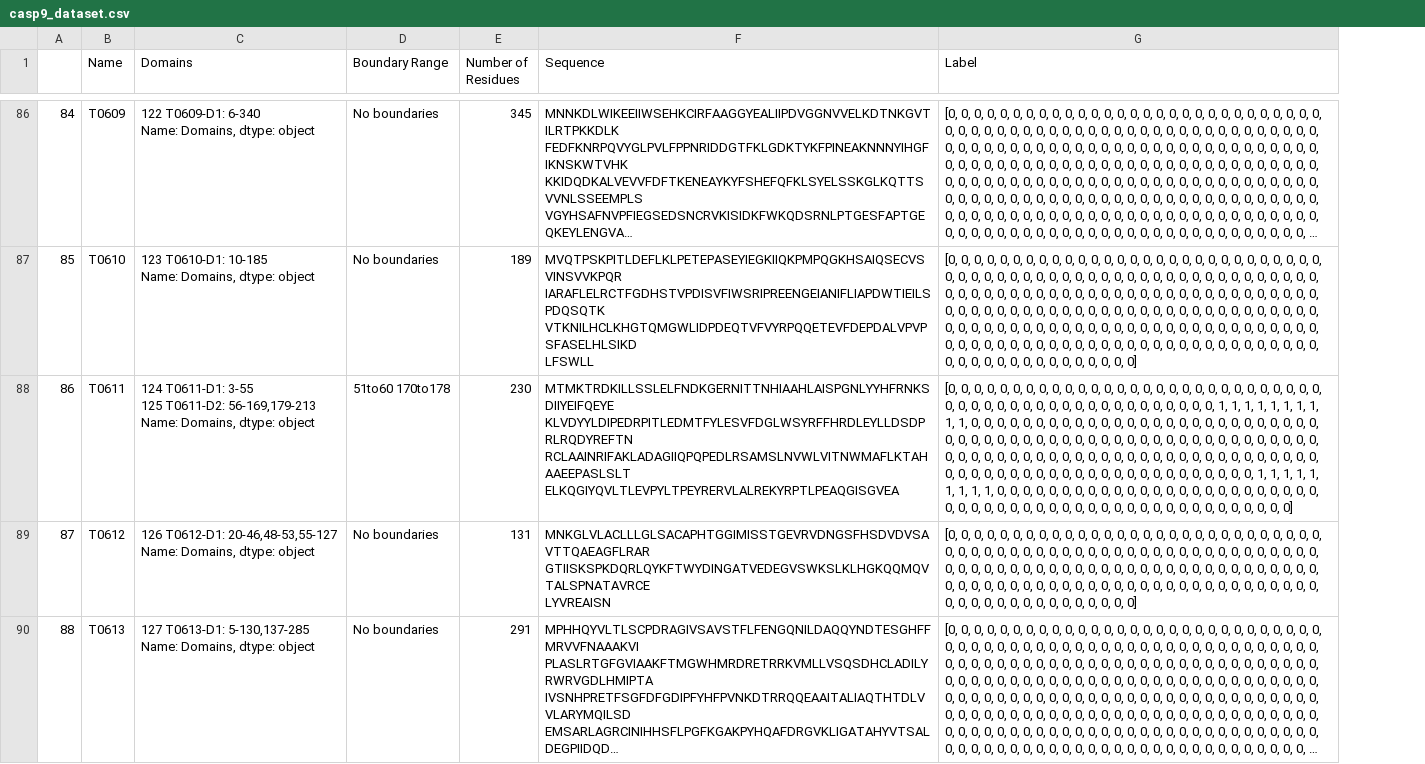
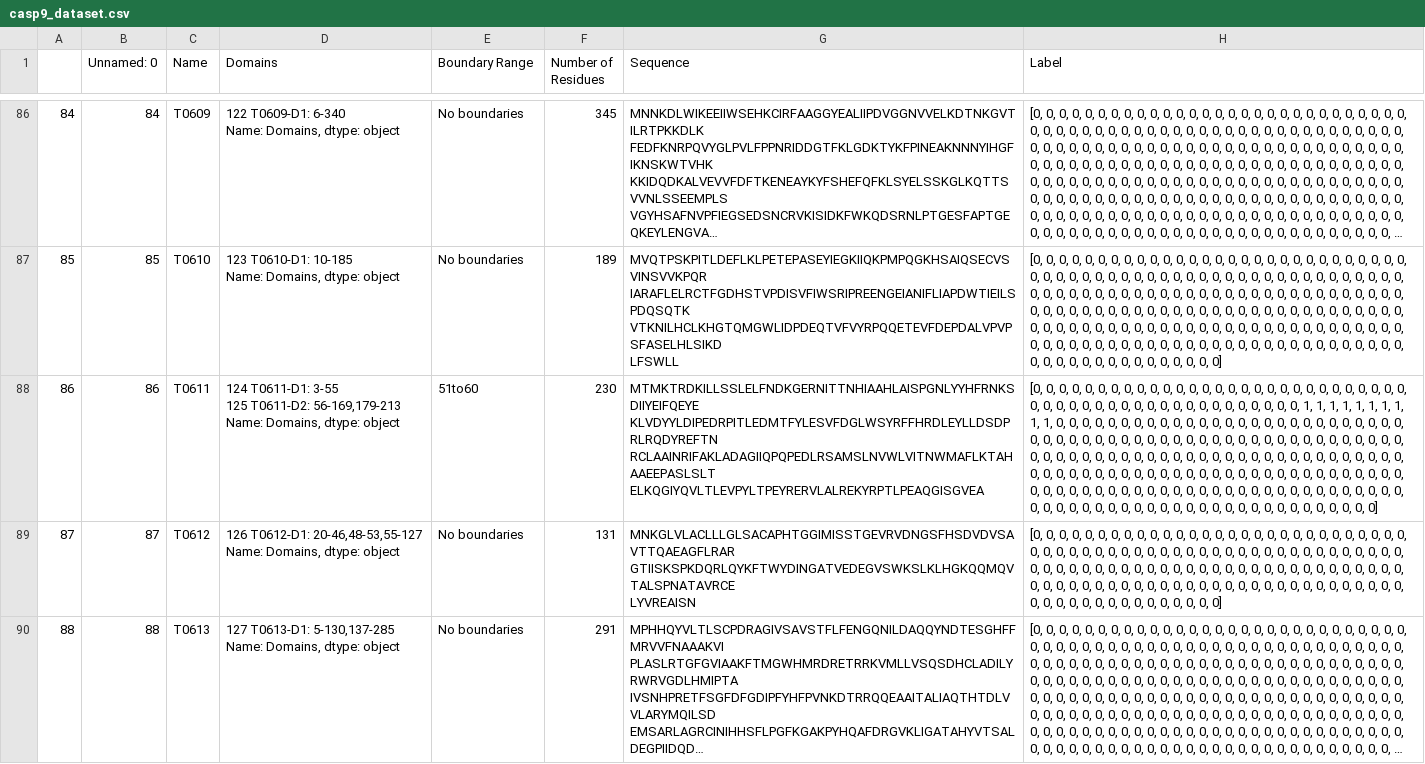
Before and after one commit to jianlin-cheng/DistDom, a CSV file: CASP9/casp9_dataset.csv, drawn as a sheet; only a part is shown, gaps mark what is left out; long unchanged cells end in …; addresses are those after the commit; the diff covers the shown part only; the diff names each change by its address in the sheet, - before the commit and + after, or states it on an @@ line.

```diff
--- a/CASP9/casp9_dataset.csv
+++ b/CASP9/casp9_dataset.csv
+column B (Unnamed: 0), rows 86-90: 84 | 85 | 86 | 87 | 88
-E88 (Boundary Range): 51to60 170to178
+E88 (Boundary Range): 51to60
-H88 (Label): …0, 0, 1, 1, 1, 1, 1, 1, 1, 1, 1, 0, 0,…
+H88 (Label): …0, 0, 0, 0, 0, 0, 0, 0, 0, 0, 0, 0, 0,…
```
Also changed, not shown: 14 edited cells elsewhere in this file, CASP10/casp10_dataset.csv, CASP12/casp12_dataset.csv, 9 other files.
